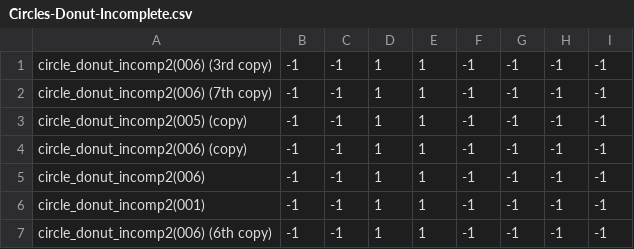
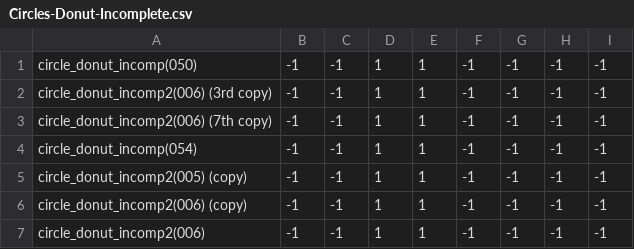
Before and after one commit to theunknowner/NN3-Donut, a CSV file: NN3-Donut/Training/Labels/Circles-Donut-Incomplete.csv, drawn as a sheet; only a part is shown; the shorter side is filled out with more unchanged rows; the diff covers the shown part only; the diff names each change by its address in the sheet, - before the commit and + after, or states it on an @@ line.

```diff
--- a/NN3-Donut/Training/Labels/Circles-Donut-Incomplete.csv
+++ b/NN3-Donut/Training/Labels/Circles-Donut-Incomplete.csv
+row 1: circle_donut_incomp(050) | -1 | -1 | 1 | 1 | -1 | -1 | -1 | -1
+row 4: circle_donut_incomp(054) | -1 | -1 | 1 | 1 | -1 | -1 | -1 | -1
```
Also changed, not shown: 10 added rows elsewhere in this file, NN3-Donut/Training/Labels/Circles-Donut-Complete.csv, 17 other files.
